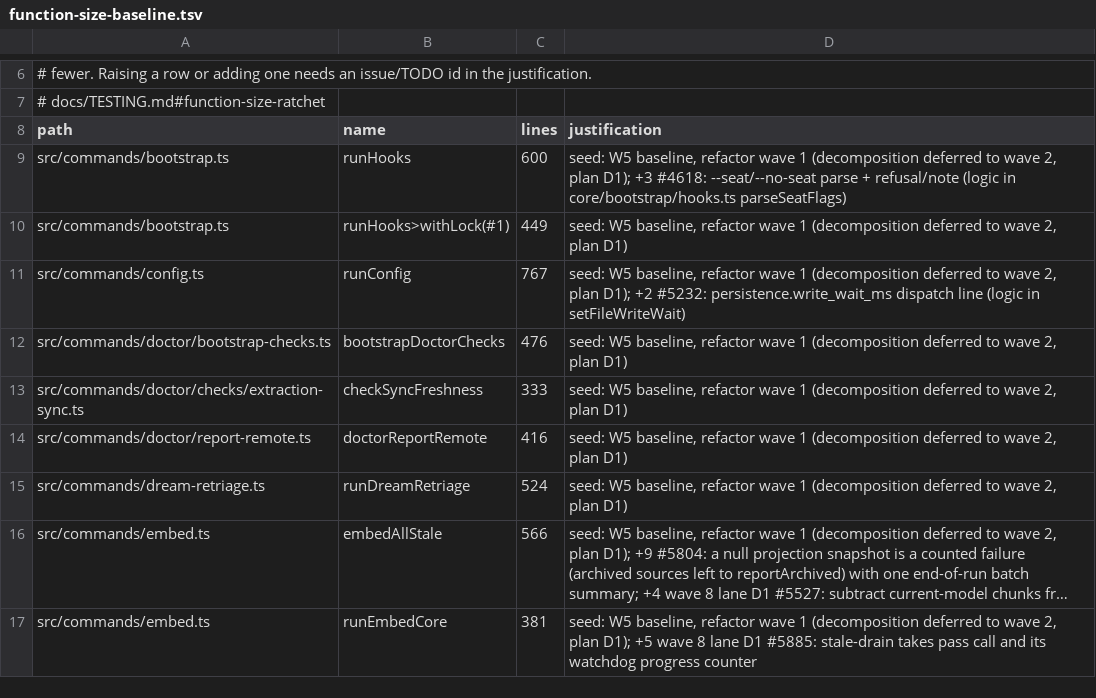
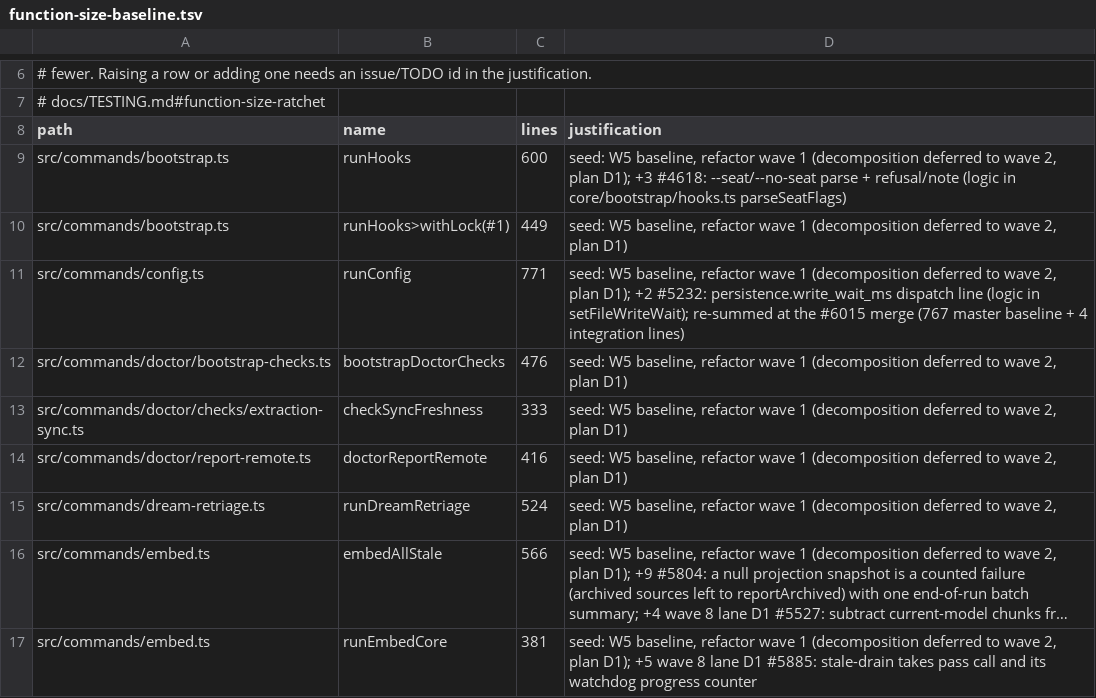
Before and after one commit to Margok1987/gbrain, a TSV file: scripts/function-size-baseline.tsv, drawn as a sheet; only a part is shown, gaps mark what is left out; long unchanged cells end in ….

Commit message:
fix(remember): valid_from is a full-surface parameter like replaces, so the starter tool list stays inside its 25,000-character budget after P4's batch facts param; runConfig baseline re-summed after the #6015 merge

```diff
--- a/scripts/function-size-baseline.tsv
+++ b/scripts/function-size-baseline.tsv
@@ -10,3 +10,3 @@ src/commands/bootstrap.ts	runHooks	600	seed: W5 baseline, refactor wave 1 (decom
 src/commands/bootstrap.ts	runHooks>withLock(#1)	449	seed: W5 baseline, refactor wave 1 (decomposition deferred to wave 2, plan D1)
-src/commands/config.ts	runConfig	767	seed: W5 baseline, refactor wave 1 (decomposition deferred to wave 2, plan D1); +2 #5232: persistence.write_wait_ms dispatch line (logic in setFileWriteWait)
+src/commands/config.ts	runConfig	771	seed: W5 baseline, refactor wave 1 (decomposition deferred to wave 2, plan D1); +2 #5232: persistence.write_wait_ms dispatch line (logic in setFileWriteWait); re-summed at the #6015 merge (767 master baseline + 4 integration lines)
 src/commands/doctor/bootstrap-checks.ts	bootstrapDoctorChecks	476	seed: W5 baseline, refactor wave 1 (decomposition deferred to wave 2, plan D1)
```
Also changed, not shown: 1 other file.
